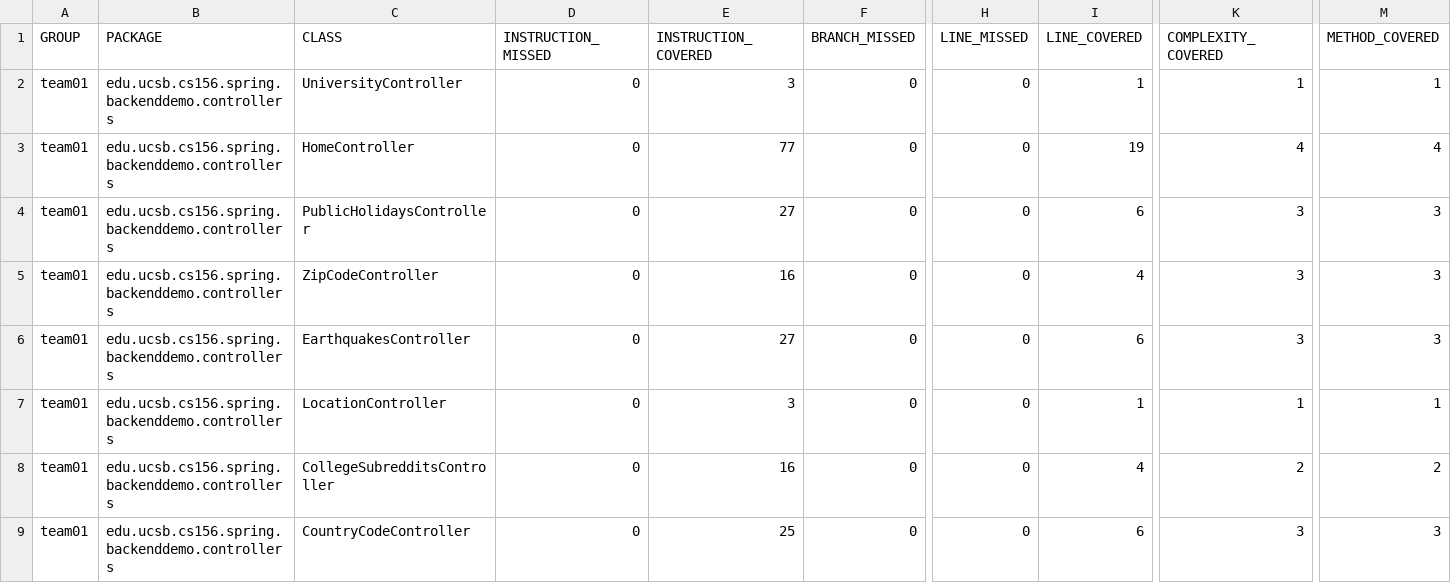
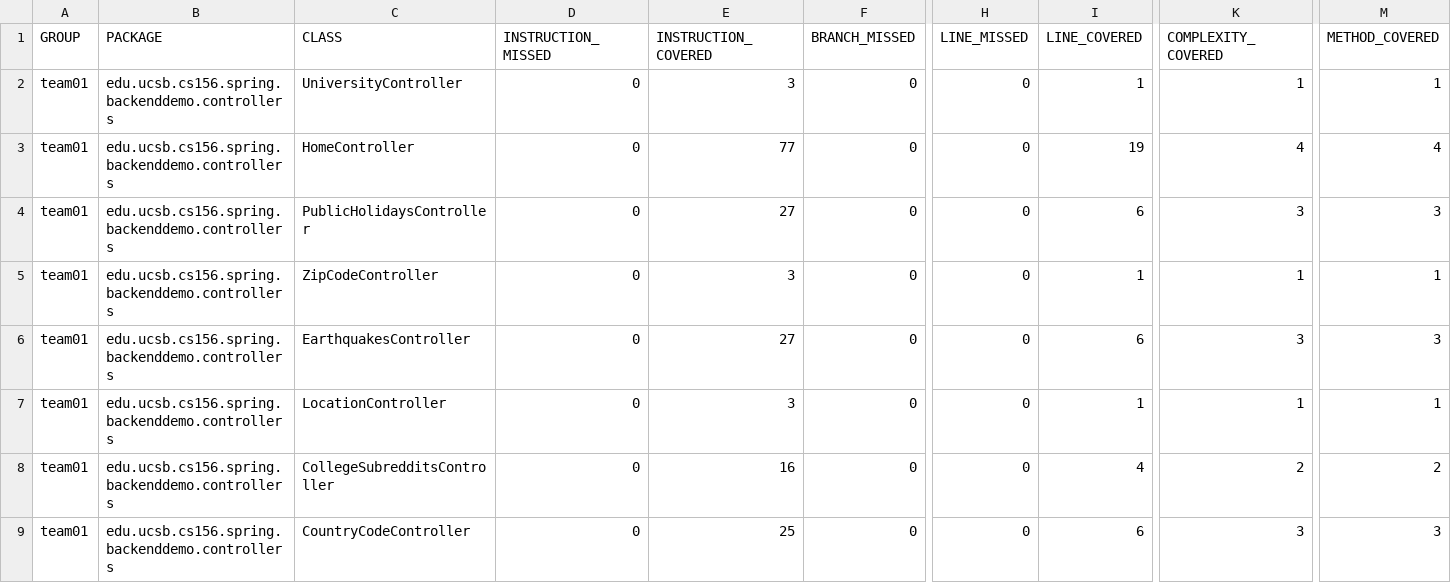
Before and after one commit to ucsb-cs156-s24/team01-s24-4pm-4, a CSV file: jacoco/jacoco.csv, drawn as a sheet; only a part is shown, gaps mark what is left out; the diff names each change by its address in the sheet, - before the commit and + after, or states it on an @@ line.

```diff
--- a/jacoco/jacoco.csv
+++ b/jacoco/jacoco.csv
-E5 (INSTRUCTION_COVERED): 16
+E5 (INSTRUCTION_COVERED): 3
-I5 (LINE_COVERED): 4
+I5 (LINE_COVERED): 1
-K5 (COMPLEXITY_COVERED): 3
+K5 (COMPLEXITY_COVERED): 1
-M5 (METHOD_COVERED): 3
+M5 (METHOD_COVERED): 1
```
Also changed, not shown: 7 other files.
